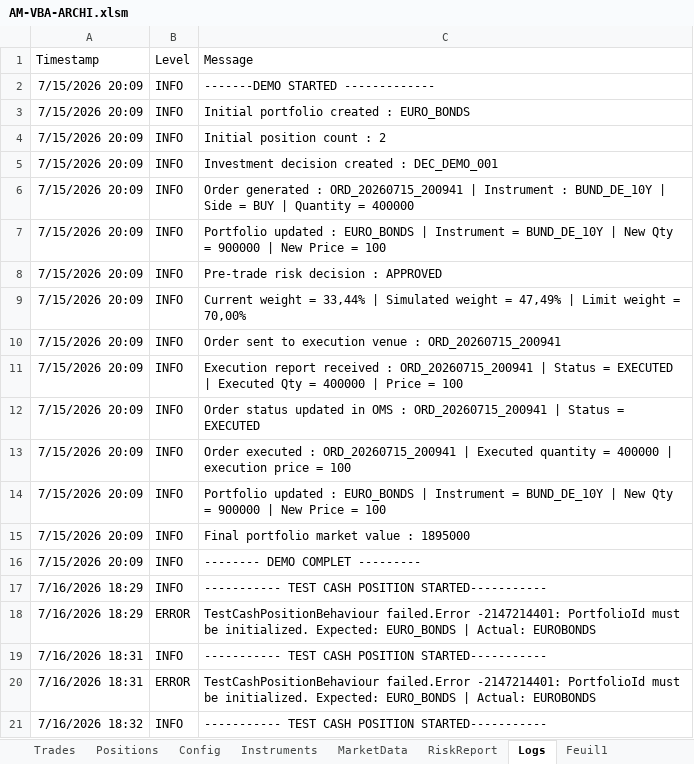
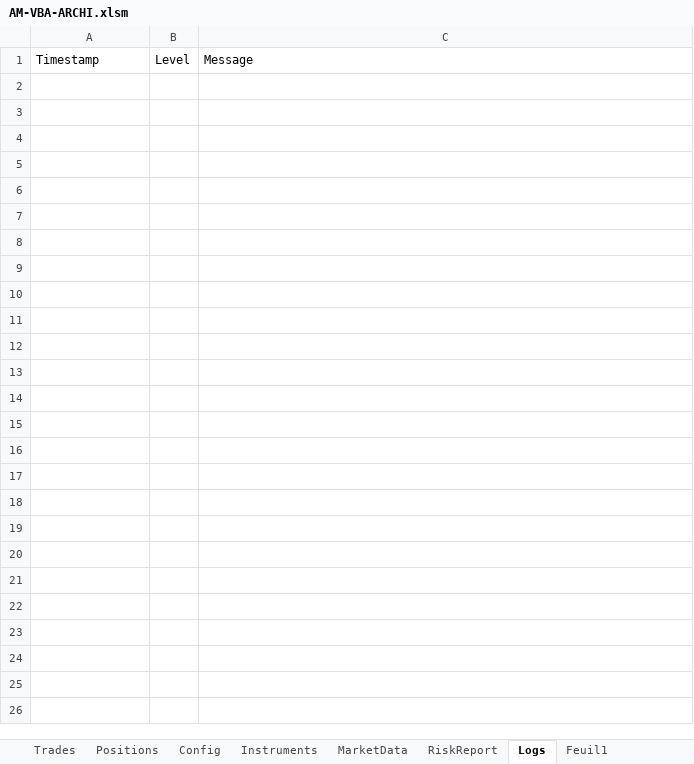
Before and after one commit to sengbertrand/AM-VBA-ARCHI, an Excel workbook: workbook/AM-VBA-ARCHI.xlsm, sheet Logs, drawn as a sheet; only a part is shown; values as stored, in another font and other column widths than the file's, no borders; the diff covers the shown part only; the diff names each change by its address in the sheet, - before the commit and + after, or states it on an @@ line.

```diff
--- a/workbook/AM-VBA-ARCHI.xlsm (sheet Logs)
+++ b/workbook/AM-VBA-ARCHI.xlsm (sheet Logs)
-row 2: 7/15/2026 20:09 | INFO | -------DEMO STARTED -------------
-row 3: 7/15/2026 20:09 | INFO | Initial portfolio created : EURO_BONDS
-row 4: 7/15/2026 20:09 | INFO | Initial position count : 2
-row 5: 7/15/2026 20:09 | INFO | Investment decision created : DEC_DEMO_001
-row 6: 7/15/2026 20:09 | INFO | Order generated : ORD_20260715_200941 | Instrument : BUND_DE_10Y | Side = BUY | Quantity = 400000
-row 7: 7/15/2026 20:09 | INFO | Portfolio updated : EURO_BONDS | Instrument = BUND_DE_10Y | New Qty = 900000 | New Price = 100
-row 8: 7/15/2026 20:09 | INFO | Pre-trade risk decision : APPROVED
-row 9: 7/15/2026 20:09 | INFO | Current weight = 33,44% | Simulated weight = 47,49% | Limit weight = 70,00%
-row 10: 7/15/2026 20:09 | INFO | Order sent to execution venue : ORD_20260715_200941
-row 11: 7/15/2026 20:09 | INFO | Execution report received : ORD_20260715_200941 | Status = EXECUTED | Executed Qty = 400000 | Price = 100
-row 12: 7/15/2026 20:09 | INFO | Order status updated in OMS : ORD_20260715_200941 | Status = EXECUTED
-row 13: 7/15/2026 20:09 | INFO | Order executed : ORD_20260715_200941 | Executed quantity = 400000 | execution price = 100
-row 14: 7/15/2026 20:09 | INFO | Portfolio updated : EURO_BONDS | Instrument = BUND_DE_10Y | New Qty = 900000 | New Price = 100
-row 15: 7/15/2026 20:09 | INFO | Final portfolio market value : 1895000
-row 16: 7/15/2026 20:09 | INFO | -------- DEMO COMPLET ---------
-row 17: 7/16/2026 18:29 | INFO | ----------- TEST CASH POSITION STARTED-----------
-row 18: 7/16/2026 18:29 | ERROR | TestCashPositionBehaviour failed.Error -2147214401: PortfolioId must be initialized. Expected: EURO_BONDS | Actual: EUROBONDS
-row 19: 7/16/2026 18:31 | INFO | ----------- TEST CASH POSITION STARTED-----------
-row 20: 7/16/2026 18:31 | ERROR | TestCashPositionBehaviour failed.Error -2147214401: PortfolioId must be initialized. Expected: EURO_BONDS | Actual: EUROBONDS
-row 21: 7/16/2026 18:32 | INFO | ----------- TEST CASH POSITION STARTED-----------
```
Also changed, not shown: 31 removed rows elsewhere in this sheet, 2 other files.
